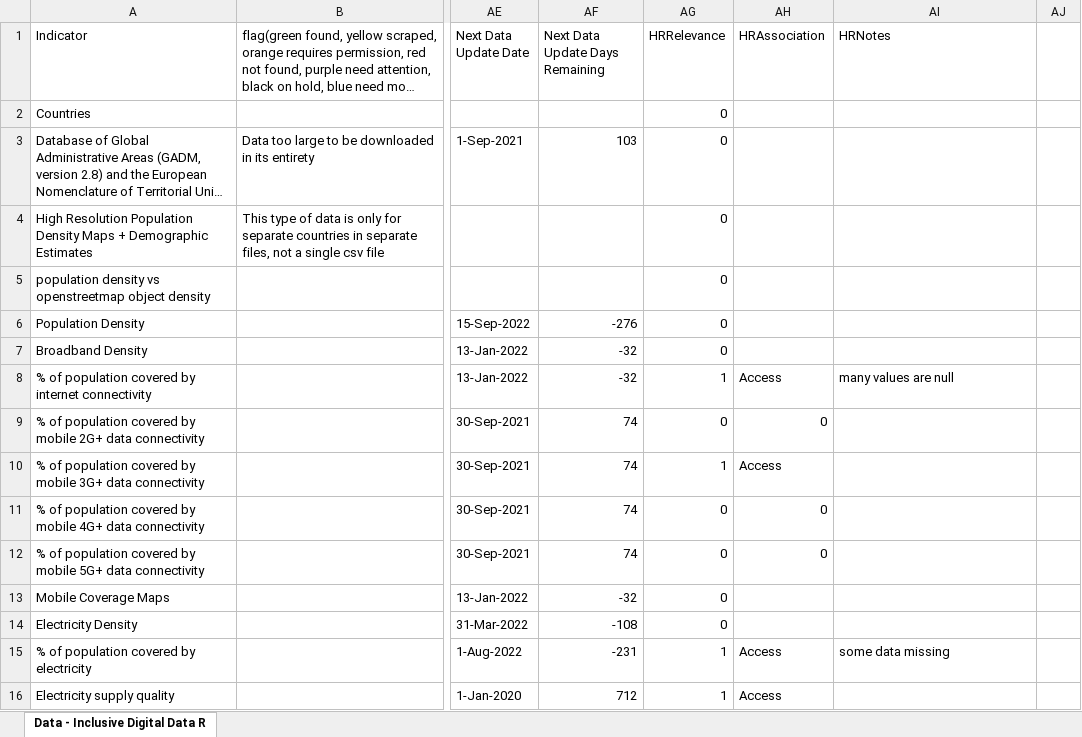
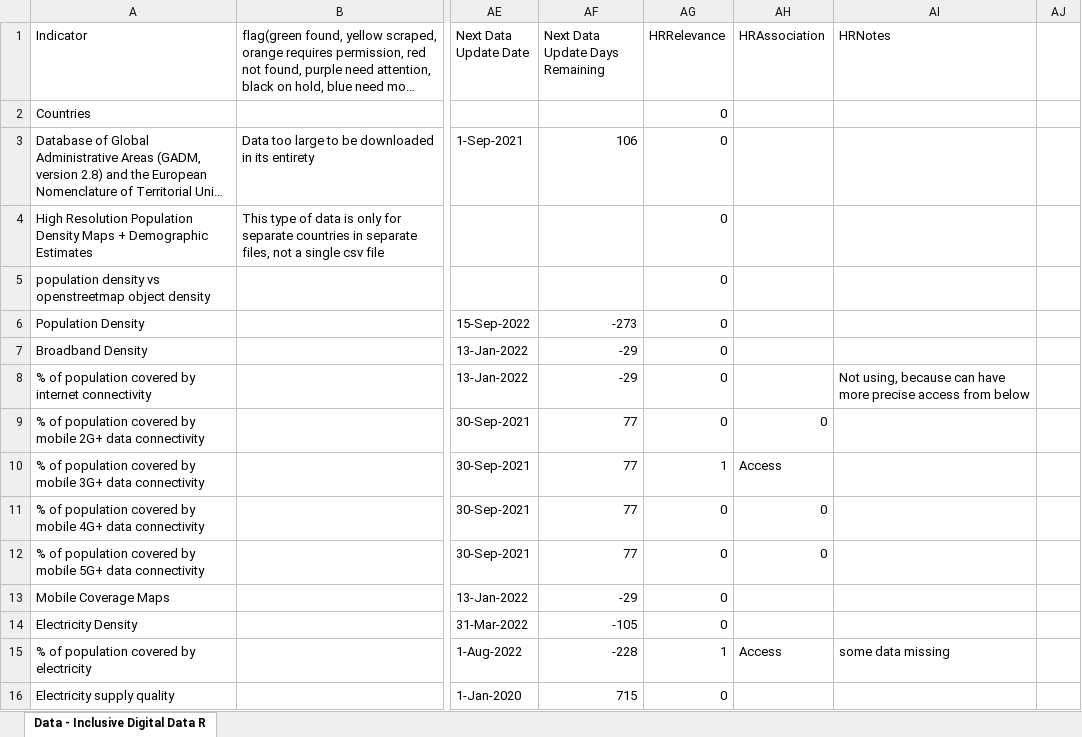
Before and after one commit to undp/digital-development-compass, an Excel workbook: UNDP Digital Assessment Data Framework Filename Matching V7.xlsx, sheet Data - Inclusive Digital Data R, drawn as a sheet; only a part is shown, gaps mark what is left out; long unchanged cells end in …; values as stored, in another font and other column widths than the file's, no cell formats; charts and pictures and conditional formats not drawn; the diff covers the shown part only; the diff names each change by its address in the sheet, - before the commit and + after, or states it on an @@ line.

Commit message:
edits to HR data and added one additional dataset from Google

```diff
--- a/UNDP Digital Assessment Data Framework Filename Matching V7.xlsx (sheet Data - Inclusive Digital Data R)
+++ b/UNDP Digital Assessment Data Framework Filename Matching V7.xlsx (sheet Data - Inclusive Digital Data R)
-AF3 (Next Data Update Days Remaining): 103
+AF3 (Next Data Update Days Remaining): 106
-AF6 (Next Data Update Days Remaining): -276
+AF6 (Next Data Update Days Remaining): -273
-AF7:AF8 (Next Data Update Days Remaining): -32
+AF7:AF8 (Next Data Update Days Remaining): -29
-AG8 (HRRelevance): 1
+AG8 (HRRelevance): 0
-AH8 (HRAssociation): Access
+AH8 (HRAssociation): (empty)
-AI8 (HRNotes): many values are null
+AI8 (HRNotes): Not using, because can have more precise access from below
-AF9:AF12 (Next Data Update Days Remaining): 74
+AF9:AF12 (Next Data Update Days Remaining): 77
-AF13 (Next Data Update Days Remaining): -32
+AF13 (Next Data Update Days Remaining): -29
-AF14 (Next Data Update Days Remaining): -108
+AF14 (Next Data Update Days Remaining): -105
-AF15 (Next Data Update Days Remaining): -231
+AF15 (Next Data Update Days Remaining): -228
-AF16 (Next Data Update Days Remaining): 712
+AF16 (Next Data Update Days Remaining): 715
-AG16 (HRRelevance): 1
+AG16 (HRRelevance): 0
-AH16 (HRAssociation): Access
+AH16 (HRAssociation): (empty)
```
Also changed, not shown: 1 added row and 165 edited cells elsewhere in this sheet, cell formats.
